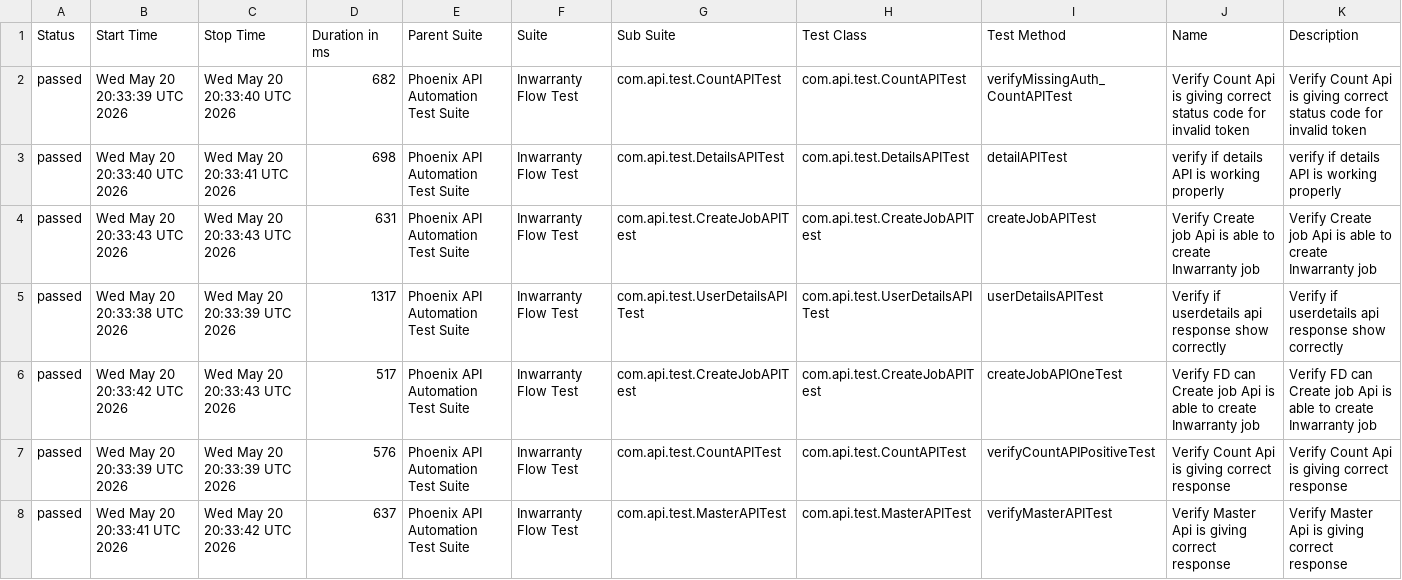
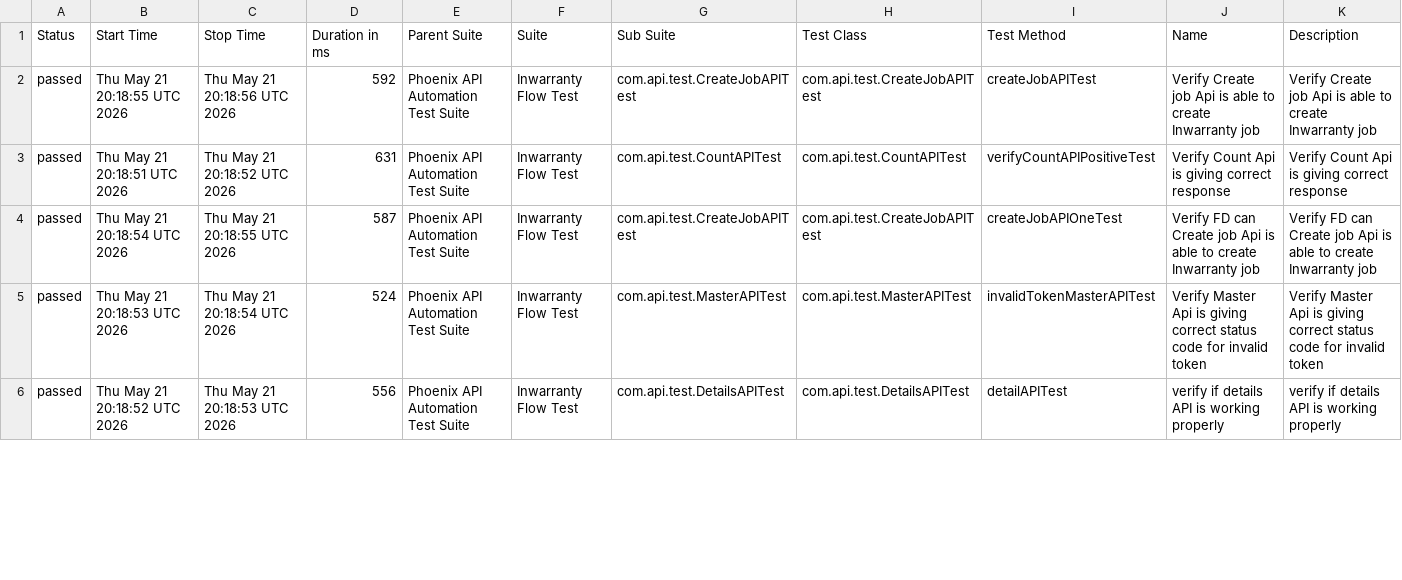
Before and after one commit to sailesh123kumar/PhoenixTestAutomationFramework, a CSV file: data/suites.csv, drawn as a sheet; only a part is shown; the diff covers the shown part only.

```diff
--- a/data/suites.csv
+++ b/data/suites.csv
@@ -1,8 +1,6 @@
 "Status","Start Time","Stop Time","Duration in ms","Parent Suite","Suite","Sub Suite","Test Class","Test Method","Name","Description"
-"passed","Wed May 20 20:33:39 UTC 2026","Wed May 20 20:33:40 UTC 2026","682","Phoenix API Automation Test Suite","Inwarranty Flow Test","com.api.test.CountAPITest","com.api.test.CountAPITest","verifyMissingAuth_CountAPITest","Verify Count Api is giving correct status code for invalid token","Verify Count Api is giving correct status code for invalid token"
-"passed","Wed May 20 20:33:40 UTC 2026","Wed May 20 20:33:41 UTC 2026","698","Phoenix API Automation Test Suite","Inwarranty Flow Test","com.api.test.DetailsAPITest","com.api.test.DetailsAPITest","detailAPITest","verify if details API is working properly","verify if details API is working properly"
-"passed","Wed May 20 20:33:43 UTC 2026","Wed May 20 20:33:43 UTC 2026","631","Phoenix API Automation Test Suite","Inwarranty Flow Test","com.api.test.CreateJobAPITest","com.api.test.CreateJobAPITest","createJobAPITest","Verify Create job Api is able to create Inwarranty job","Verify Create job Api is able to create Inwarranty job"
-"passed","Wed May 20 20:33:38 UTC 2026","Wed May 20 20:33:39 UTC 2026","1317","Phoenix API Automation Test Suite","Inwarranty Flow Test","com.api.test.UserDetailsAPITest","com.api.test.UserDetailsAPITest","userDetailsAPITest","Verify if userdetails api response show correctly","Verify if userdetails api response show correctly"
-"passed","Wed May 20 20:33:42 UTC 2026","Wed May 20 20:33:43 UTC 2026","517","Phoenix API Automation Test Suite","Inwarranty Flow Test","com.api.test.CreateJobAPITest","com.api.test.CreateJobAPITest","createJobAPIOneTest","Verify FD can Create job Api is able to create Inwarranty job","Verify FD can Create job Api is able to create Inwarranty job"
-"passed","Wed May 20 20:33:39 UTC 2026","Wed May 20 20:33:39 UTC 2026","576","Phoenix API Automation Test Suite","Inwarranty Flow Test","com.api.test.CountAPITest","com.api.test.CountAPITest","verifyCountAPIPositiveTest","Verify Count Api is giving correct response","Verify Count Api is giving correct response"
-"passed","Wed May 20 20:33:41 UTC 2026","Wed May 20 20:33:42 UTC 2026","637","Phoenix API Automation Test Suite","Inwarranty Flow Test","com.api.test.MasterAPITest","com.api.test.MasterAPITest","verifyMasterAPITest","Verify Master Api is giving correct response","Verify Master Api is giving correct response"
+"passed","Thu May 21 20:18:55 UTC 2026","Thu May 21 20:18:56 UTC 2026","592","Phoenix API Automation Test Suite","Inwarranty Flow Test","com.api.test.CreateJobAPITest","com.api.test.CreateJobAPITest","createJobAPITest","Verify Create job Api is able to create Inwarranty job","Verify Create job Api is able to create Inwarranty job"
+"passed","Thu May 21 20:18:51 UTC 2026","Thu May 21 20:18:52 UTC 2026","631","Phoenix API Automation Test Suite","Inwarranty Flow Test","com.api.test.CountAPITest","com.api.test.CountAPITest","verifyCountAPIPositiveTest","Verify Count Api is giving correct response","Verify Count Api is giving correct response"
+"passed","Thu May 21 20:18:54 UTC 2026","Thu May 21 20:18:55 UTC 2026","587","Phoenix API Automation Test Suite","Inwarranty Flow Test","com.api.test.CreateJobAPITest","com.api.test.CreateJobAPITest","createJobAPIOneTest","Verify FD can Create job Api is able to create Inwarranty job","Verify FD can Create job Api is able to create Inwarranty job"
+"passed","Thu May 21 20:18:53 UTC 2026","Thu May 21 20:18:54 UTC 2026","524","Phoenix API Automation Test Suite","Inwarranty Flow Test","com.api.test.MasterAPITest","com.api.test.MasterAPITest","invalidTokenMasterAPITest","Verify Master Api is giving correct status code for invalid token","Verify Master Api is giving correct status code for invalid token"
+"passed","Thu May 21 20:18:52 UTC 2026","Thu May 21 20:18:53 UTC 2026","556","Phoenix API Automation Test Suite","Inwarranty Flow Test","com.api.test.DetailsAPITest","com.api.test.DetailsAPITest","detailAPITest","verify if details API is working properly","verify if details API is working properly"
```
Also changed, not shown: 2 added rows and 11 edited cells elsewhere in this file, data/behaviors.csv, 47 other files.
